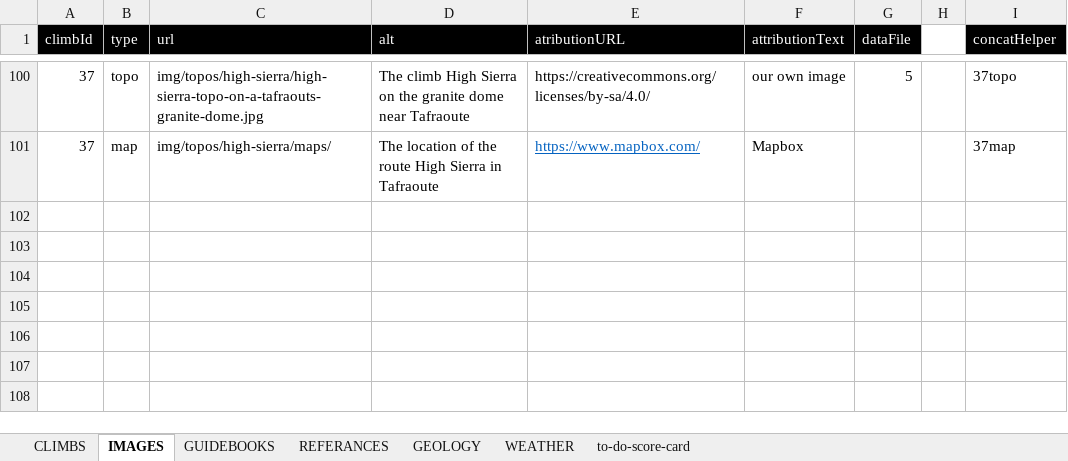
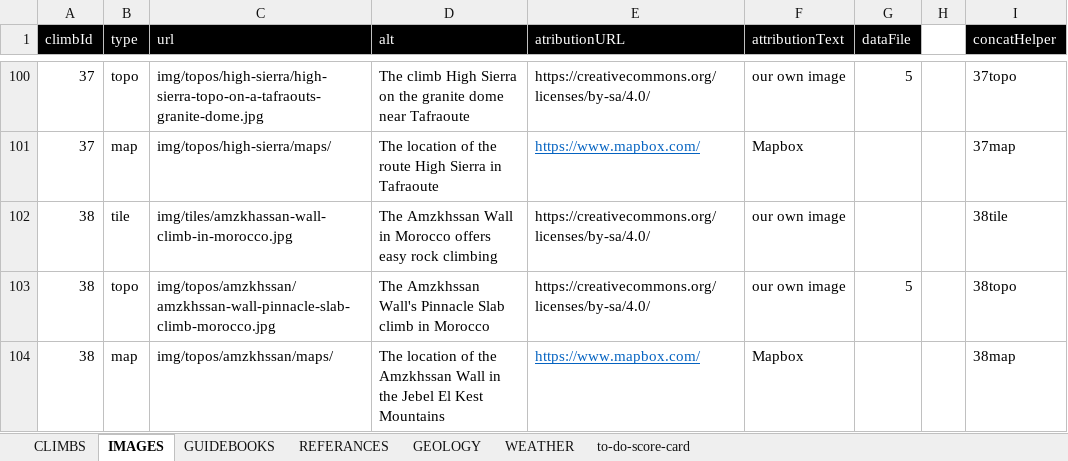
Before and after one commit to dankni/multi-pitch, an Excel workbook: working-files/multi-pitch-data.xlsx, sheet IMAGES, drawn as a sheet; only a part is shown, gaps mark what is left out; values as stored, in another font and other column widths than the file's, no borders; the diff names each change by its address in the sheet, - before the commit and + after, or states it on an @@ line.

Commit message:
added Amzkhssan wall climb

```diff
--- a/working-files/multi-pitch-data.xlsx (sheet IMAGES)
+++ b/working-files/multi-pitch-data.xlsx (sheet IMAGES)
+row 102: 38 | tile | img/tiles/amzkhassan-wall-climb-in-morocco.jpg | The Amzkhssan Wall in Morocco offers easy rock climbing | https://creativecommons.org/licenses/by-sa/4.0/ | our own image |  |  | 38tile
+row 103: 38 | topo | img/topos/amzkhssan/amzkhssan-wall-pinnacle-slab-climb-morocco.jpg | The Amzkhssan Wall's Pinnacle Slab climb in Morocco | https://creativecommons.org/licenses/by-sa/4.0/ | our own image | 5 |  | 38topo
+row 104: 38 | map | img/topos/amzkhssan/maps/ | The location of the Amzkhssan Wall in the Jebel El Kest Mountains | https://www.mapbox.com/ | Mapbox |  |  | 38map
```
Also changed, not shown: sheet WEATHER, sheet GUIDEBOOKS, sheet CLIMBS, sheet to-do-score-card, 24 other files.
